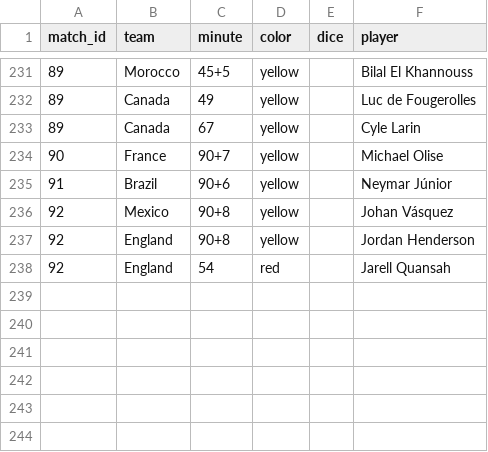
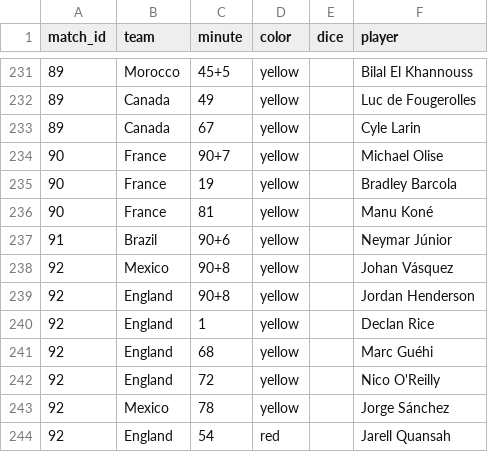
Before and after one commit to Godfrey811/wc2026friends, a CSV file: data/cards.csv, drawn as a sheet; only a part is shown, gaps mark what is left out.

```diff
--- a/data/cards.csv
+++ b/data/cards.csv
@@ -234,2 +234,4 @@ match_id,team,minute,color,dice,player
 90,France,90+7,yellow,,Michael Olise
+90,France,19,yellow,,Bradley Barcola
+90,France,81,yellow,,Manu Koné
 91,Brazil,90+6,yellow,,Neymar Júnior
@@ -237,2 +239,6 @@ match_id,team,minute,color,dice,player
 92,England,90+8,yellow,,Jordan Henderson
+92,England,1,yellow,,Declan Rice
+92,England,68,yellow,,Marc Guéhi
+92,England,72,yellow,,Nico O'Reilly
+92,Mexico,78,yellow,,Jorge Sánchez
 92,England,54,red,,Jarell Quansah
```
